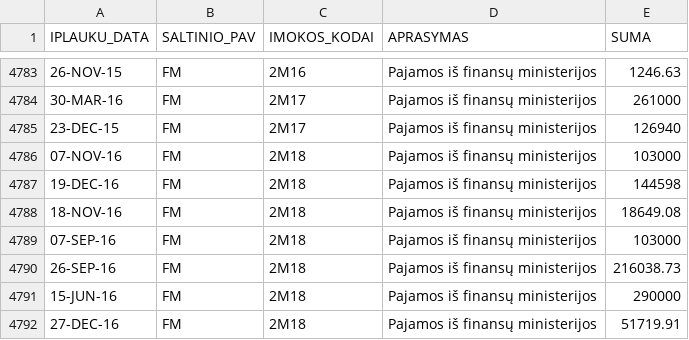
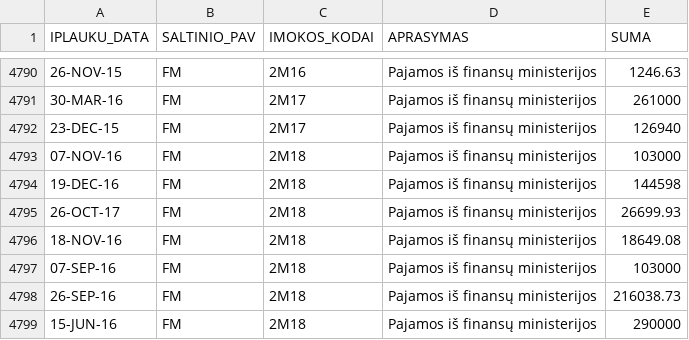
Before and after one commit to vilnius/biudzetas, a CSV file: data/6_biudzeto_iplauku_suvestine.csv, drawn as a sheet; only a part is shown, gaps mark what is left out; the shorter side is filled out with more unchanged rows; the diff covers the shown part only.

```diff
--- a/data/6_biudzeto_iplauku_suvestine.csv
+++ b/data/6_biudzeto_iplauku_suvestine.csv
@@ -4787,2 +4794,3 @@ IPLAUKU_DATA;SALTINIO_PAV;IMOKOS_KODAI;APRASYMAS;SUMA
 19-DEC-16;FM;2M18;"Pajamos iš finansų ministerijos";144598
+26-OCT-17;FM;2M18;"Pajamos iš finansų ministerijos";26699.93
 18-NOV-16;FM;2M18;"Pajamos iš finansų ministerijos";18649.08
```
Also changed, not shown: 7 added rows elsewhere in this file, 2 other files.
